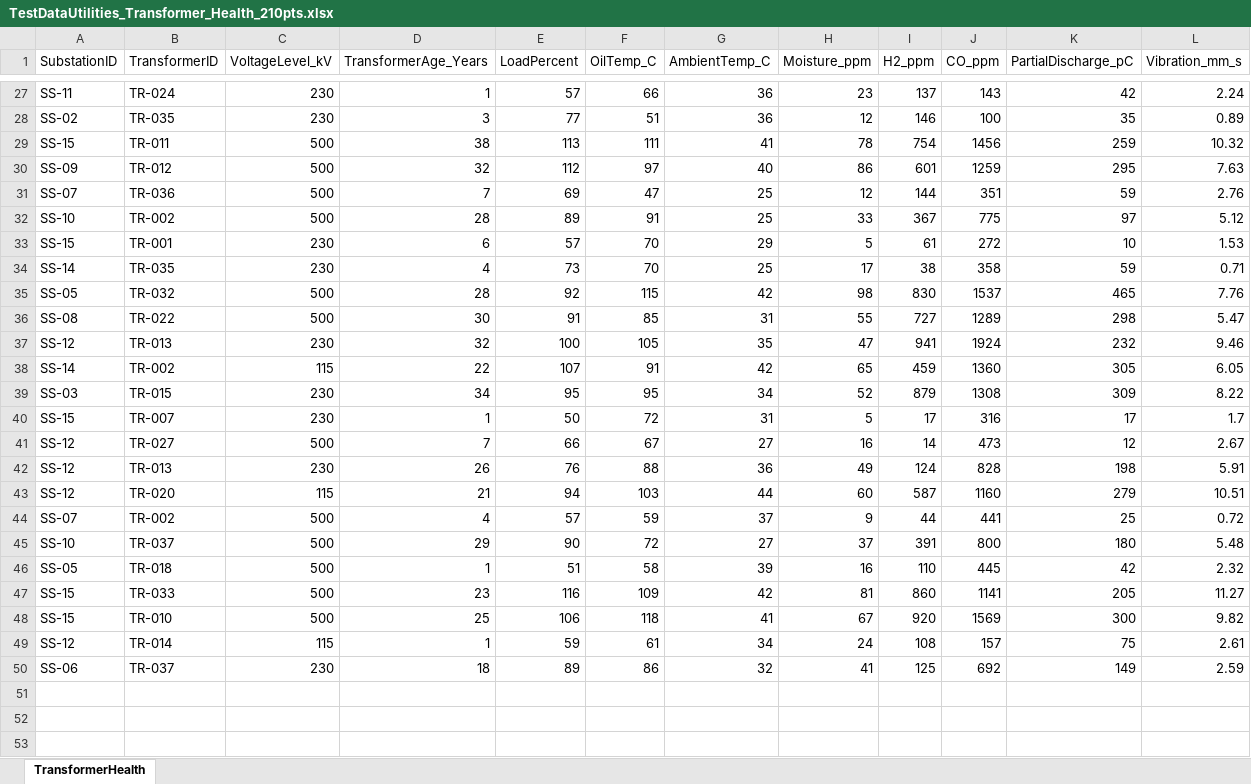
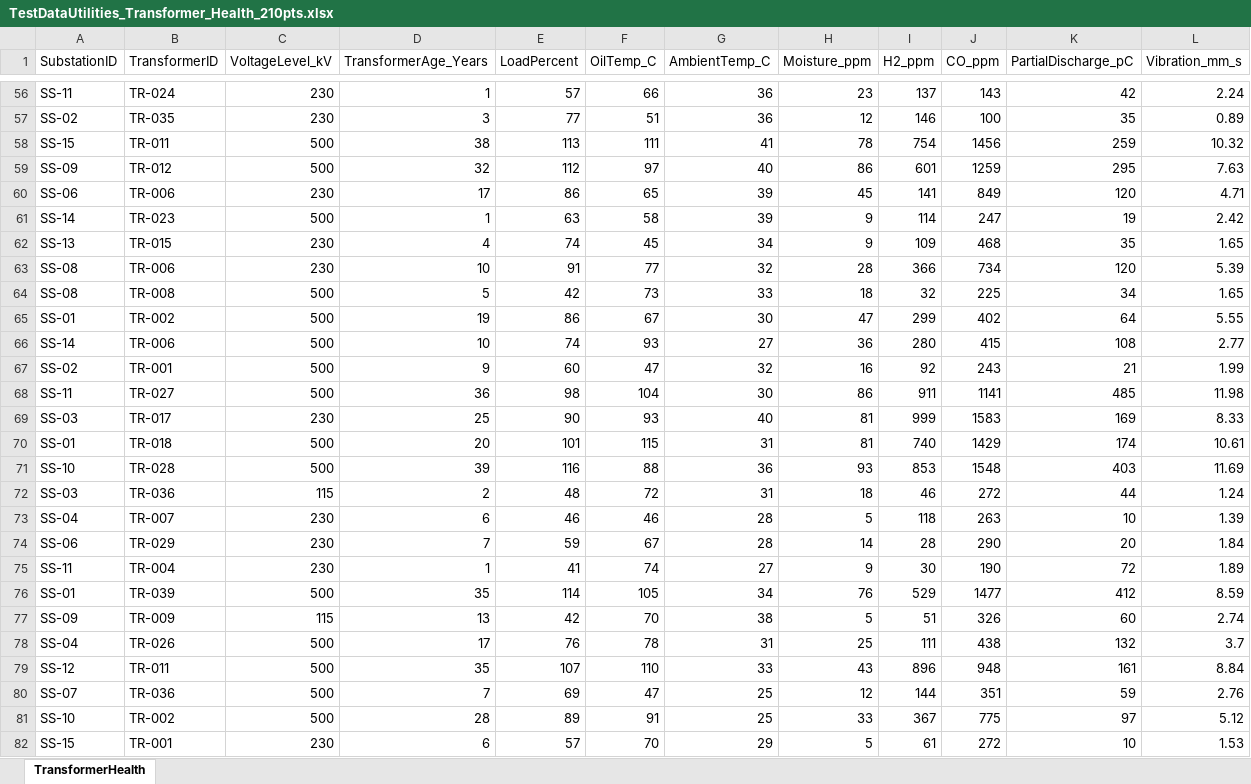
Before and after one commit to KantikaAscendas/Utilities-AI-Asset-Analytics, an Excel workbook: Datasets/TestDataUtilities_Transformer_Health_210pts.xlsx, sheet TransformerHealth, drawn as a sheet; only a part is shown, gaps mark what is left out; the shorter side is filled out with more unchanged rows; values as stored, in another font and other column widths than the file's, no borders; the diff covers the shown part only; the diff names each change by its address in the sheet, - before the commit and + after, or states it on an @@ line.

```diff
--- a/Datasets/TestDataUtilities_Transformer_Health_210pts.xlsx (sheet TransformerHealth)
+++ b/Datasets/TestDataUtilities_Transformer_Health_210pts.xlsx (sheet TransformerHealth)
+row 60: SS-06 | TR-006 | 230 | 17 | 86 | 65 | 39 | 45 | 141 | 849 | 120 | 4.71
+row 61: SS-14 | TR-023 | 500 | 1 | 63 | 58 | 39 | 9 | 114 | 247 | 19 | 2.42
+row 62: SS-13 | TR-015 | 230 | 4 | 74 | 45 | 34 | 9 | 109 | 468 | 35 | 1.65
+row 63: SS-08 | TR-006 | 230 | 10 | 91 | 77 | 32 | 28 | 366 | 734 | 120 | 5.39
+row 64: SS-08 | TR-008 | 500 | 5 | 42 | 73 | 33 | 18 | 32 | 225 | 34 | 1.65
+row 65: SS-01 | TR-002 | 500 | 19 | 86 | 67 | 30 | 47 | 299 | 402 | 64 | 5.55
+row 66: SS-14 | TR-006 | 500 | 10 | 74 | 93 | 27 | 36 | 280 | 415 | 108 | 2.77
+row 67: SS-02 | TR-001 | 500 | 9 | 60 | 47 | 32 | 16 | 92 | 243 | 21 | 1.99
+row 68: SS-11 | TR-027 | 500 | 36 | 98 | 104 | 30 | 86 | 911 | 1141 | 485 | 11.98
+row 69: SS-03 | TR-017 | 230 | 25 | 90 | 93 | 40 | 81 | 999 | 1583 | 169 | 8.33
+row 70: SS-01 | TR-018 | 500 | 20 | 101 | 115 | 31 | 81 | 740 | 1429 | 174 | 10.61
+row 71: SS-10 | TR-028 | 500 | 39 | 116 | 88 | 36 | 93 | 853 | 1548 | 403 | 11.69
+row 72: SS-03 | TR-036 | 115 | 2 | 48 | 72 | 31 | 18 | 46 | 272 | 44 | 1.24
+row 73: SS-04 | TR-007 | 230 | 6 | 46 | 46 | 28 | 5 | 118 | 263 | 10 | 1.39
+row 74: SS-06 | TR-029 | 230 | 7 | 59 | 67 | 28 | 14 | 28 | 290 | 20 | 1.84
+row 75: SS-11 | TR-004 | 230 | 1 | 41 | 74 | 27 | 9 | 30 | 190 | 72 | 1.89
+row 76: SS-01 | TR-039 | 500 | 35 | 114 | 105 | 34 | 76 | 529 | 1477 | 412 | 8.59
+row 77: SS-09 | TR-009 | 115 | 13 | 42 | 70 | 38 | 5 | 51 | 326 | 60 | 2.74
+row 78: SS-04 | TR-026 | 500 | 17 | 76 | 78 | 31 | 25 | 111 | 438 | 132 | 3.7
+row 79: SS-12 | TR-011 | 500 | 35 | 107 | 110 | 33 | 43 | 896 | 948 | 161 | 8.84
```
Also changed, not shown: 141 added rows elsewhere in this sheet.
